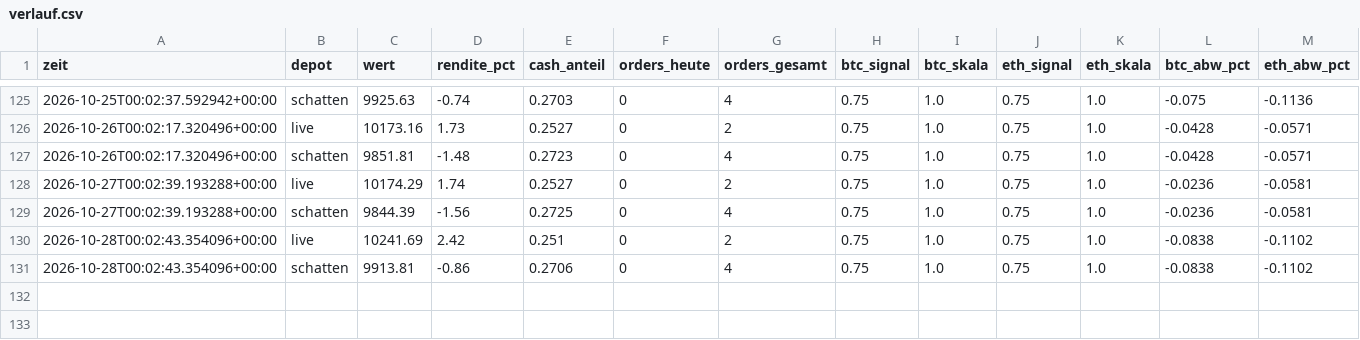
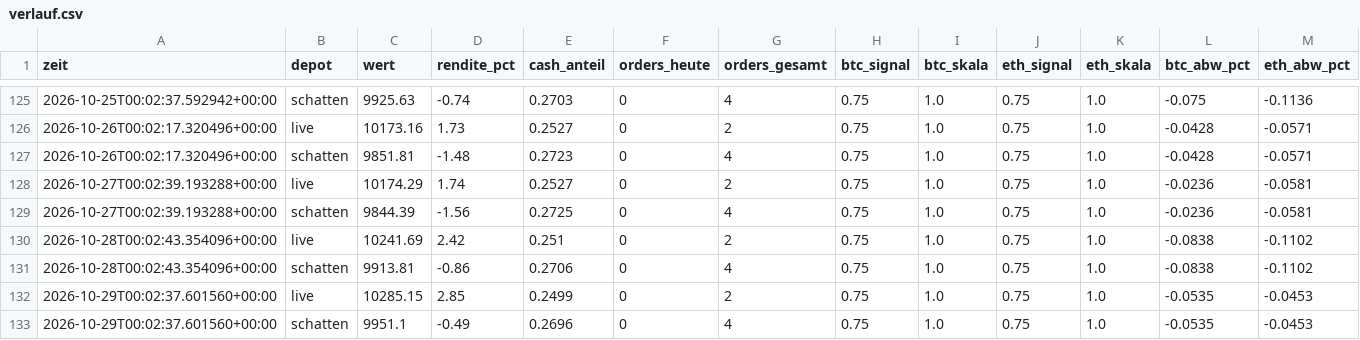
Before and after one commit to benjamindanek45-hub/ethtrading-papertrading, a CSV file: daten/verlauf.csv, drawn as a sheet; only a part is shown, gaps mark what is left out; the diff names each change by its address in the sheet, - before the commit and + after, or states it on an @@ line.

```diff
--- a/daten/verlauf.csv
+++ b/daten/verlauf.csv
+row 132: 2026-10-29T00:02:37.601560+00:00 | live | 10285.15 | 2.85 | 0.2499 | 0 | 2 | 0.75 | 1.0 | 0.75 | 1.0 | -0.0535 | -0.0453
+row 133: 2026-10-29T00:02:37.601560+00:00 | schatten | 9951.1 | -0.49 | 0.2696 | 0 | 4 | 0.75 | 1.0 | 0.75 | 1.0 | -0.0535 | -0.0453
```
Also changed, not shown: 3 other files.
